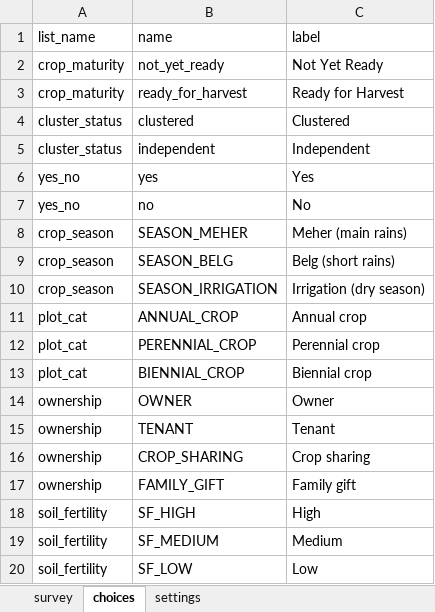
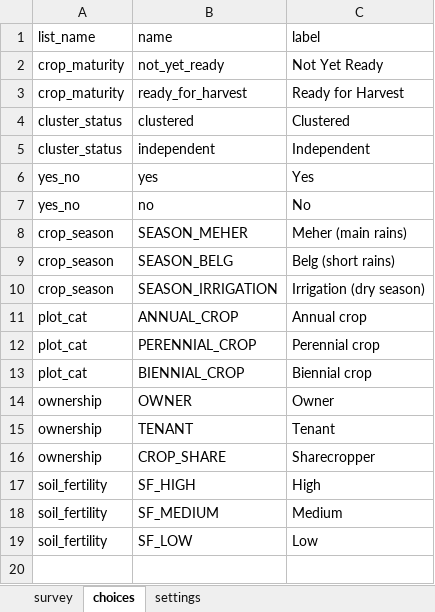
Before and after one commit to Centre-for-Open-Societal-Systems/cropsown-regsitry, an Excel workbook: odk/forms/crop_sown_registry_harvest.xlsx, sheet choices, drawn as a sheet; values as stored, in another font and other column widths than the file's, no borders; the diff names each change by its address in the sheet, - before the commit and + after, or states it on an @@ line.

```diff
--- a/odk/forms/crop_sown_registry_harvest.xlsx (sheet choices)
+++ b/odk/forms/crop_sown_registry_harvest.xlsx (sheet choices)
-B16 (name): CROP_SHARING
+B16 (name): CROP_SHARE
-C16 (label): Crop sharing
+C16 (label): Sharecropper
-row 17: ownership | FAMILY_GIFT | Family gift
```
Also changed, not shown: sheet settings, odk/forms/crop_sown_registry_plan.xlsx, odk/forms/crop_sown_registry_prep.xlsx, 21 other files.
